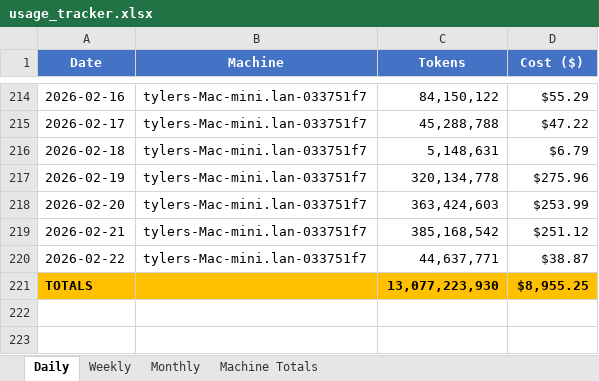
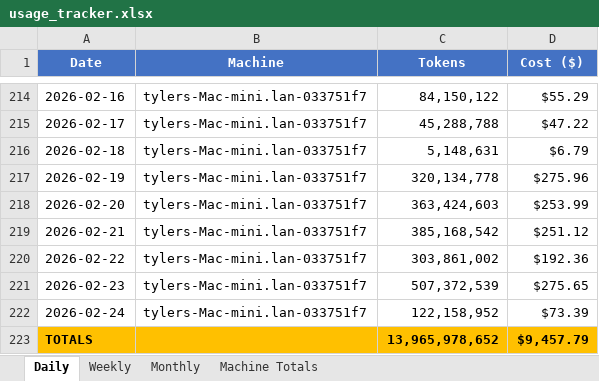
Before and after one commit to tylergibbs1/aiusagebudget, an Excel workbook: usage_tracker.xlsx, sheet Daily, drawn as a sheet; only a part is shown, gaps mark what is left out; values as stored, in another font and other column widths than the file's, no borders; addresses are those after the commit; the diff names each change by its address in the sheet, - before the commit and + after, or states it on an @@ line.

```diff
--- a/usage_tracker.xlsx (sheet Daily)
+++ b/usage_tracker.xlsx (sheet Daily)
-C220 (Tokens): 44,637,771
+C220 (Tokens): 303,861,002
-D220 (Cost ($)): $38.87
+D220 (Cost ($)): $192.36
+row 221: 2026-02-23 | tylers-Mac-mini.lan-033751f7 | 507,372,539 | $275.65
+row 222: 2026-02-24 | tylers-Mac-mini.lan-033751f7 | 122,158,952 | $73.39
-C223 (Tokens): 13,077,223,930
+C223 (Tokens): 13,965,978,652
-D223 (Cost ($)): $8,955.25
+D223 (Cost ($)): $9,457.79
```
Also changed, not shown: sheet Weekly, sheet Machine Totals, sheet Monthly.
